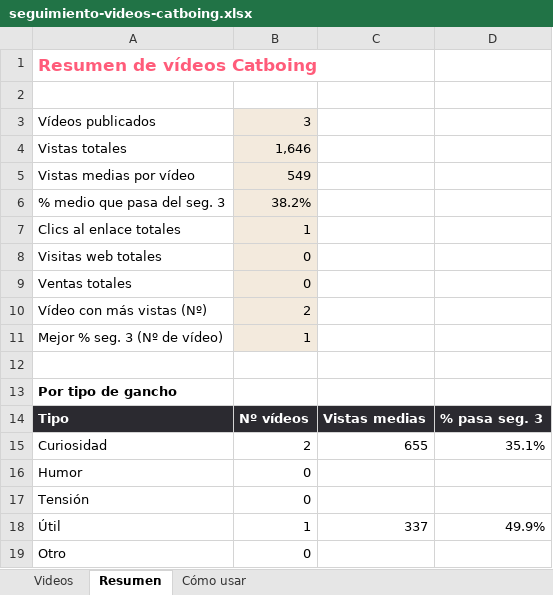
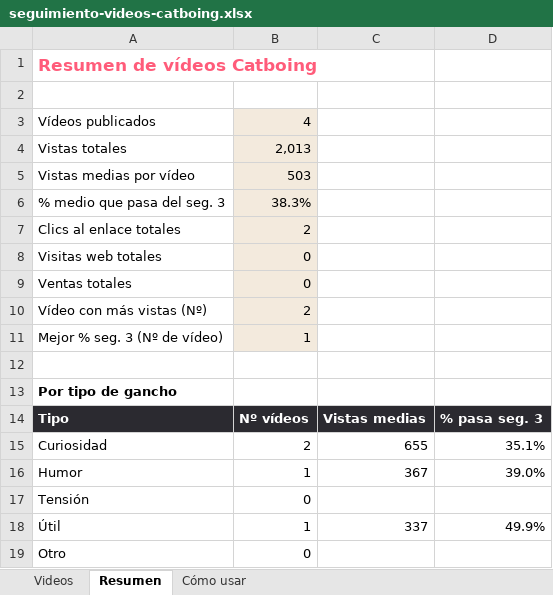
Before and after one commit to dhgatee19-art/TIenda-Dropshipping, an Excel workbook: seguimiento-videos-catboing.xlsx, sheet Resumen, drawn as a sheet; values as stored, in another font and other column widths than the file's, no borders; the diff names each change by its address in the sheet, - before the commit and + after, or states it on an @@ line.

```diff
--- a/seguimiento-videos-catboing.xlsx (sheet Resumen)
+++ b/seguimiento-videos-catboing.xlsx (sheet Resumen)
-B3: 3
+B3: 4
-B4: 1,646
+B4: 2,013
-B5: 549
+B5: 503
-B6: 38.2%
+B6: 38.3%
-B7: 1
+B7: 2
-B16: 0
+B16: 1
-C16: (empty)
+C16: 367
-D16: (empty)
+D16: 39.0%
```
Also changed, not shown: sheet Videos.
